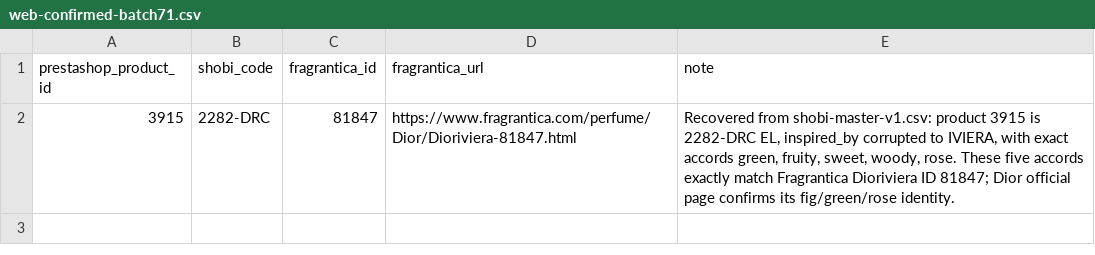
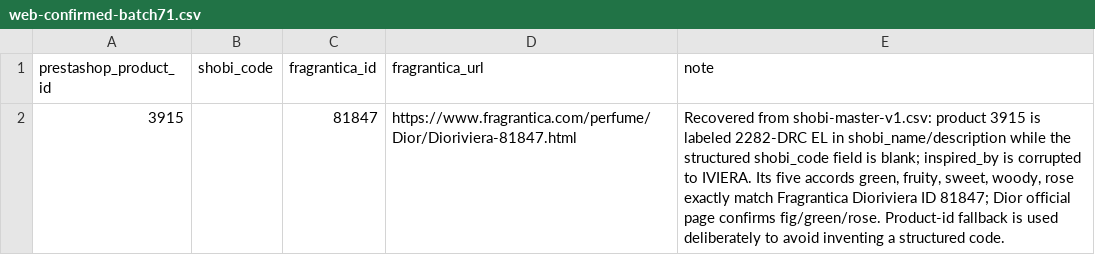
Before and after one commit to MarvvRed/Shobi_Inspiration, a CSV file: fragrantica-scraper-archive/corpus-match/web-confirmed-batch71.csv, drawn as a sheet.

Commit message:
Use product-id fallback for Dioriviera legacy row

```diff
--- a/fragrantica-scraper-archive/corpus-match/web-confirmed-batch71.csv
+++ b/fragrantica-scraper-archive/corpus-match/web-confirmed-batch71.csv
@@ -1,2 +1,2 @@
 prestashop_product_id,shobi_code,fragrantica_id,fragrantica_url,note
-3915,2282-DRC,81847,https://www.fragrantica.com/perfume/Dior/Dioriviera-81847.html,"Recovered from shobi-master-v1.csv: product 3915 is 2282-DRC EL, inspired_by corrupted to IVIERA, with exact accords green, fruity, sweet, woody, rose. These five accords exactly match Fragrantica Dioriviera ID 81847; Dior official page confirms its fig/green/rose identity."
+3915,,81847,https://www.fragrantica.com/perfume/Dior/Dioriviera-81847.html,"Recovered from shobi-master-v1.csv: product 3915 is labeled 2282-DRC EL in shobi_name/description while the structured shobi_code field is blank; inspired_by is corrupted to IVIERA. Its five accords green, fruity, sweet, woody, rose exactly match Fragrantica Dioriviera ID 81847; Dior official page confirms fig/green/rose. Product-id fallback is used deliberately to avoid inventing a structured code."
```
